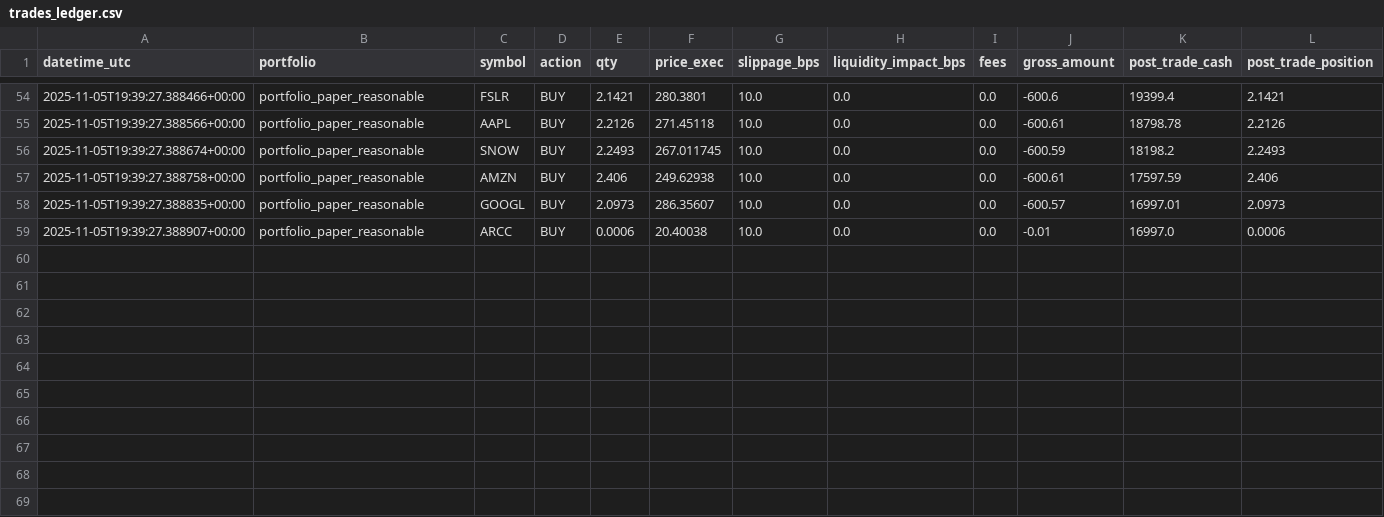
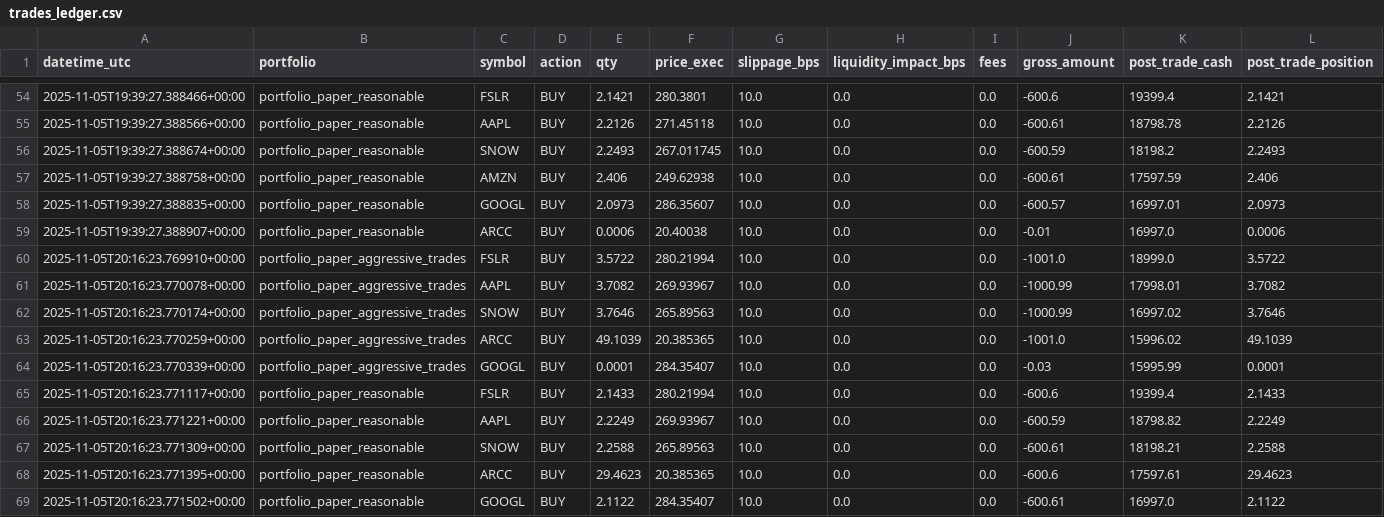
Before and after one commit to maximezac/alpacawireup, a CSV file: data/trades_ledger.csv, drawn as a sheet; only a part is shown, gaps mark what is left out; rows hold the shown columns only; the diff names each change by its address in the sheet, - before the commit and + after, or states it on an @@ line.

```diff
--- a/data/trades_ledger.csv
+++ b/data/trades_ledger.csv
+row 60: 2025-11-05T20:16:23.769910+00:00 | portfolio_paper_aggressive_trades | FSLR | BUY | 3.5722 | 280.21994 | 10.0 | 0.0 | 0.0 | -1001.0 | 18999.0 | 3.5722
+row 61: 2025-11-05T20:16:23.770078+00:00 | portfolio_paper_aggressive_trades | AAPL | BUY | 3.7082 | 269.93967 | 10.0 | 0.0 | 0.0 | -1000.99 | 17998.01 | 3.7082
+row 62: 2025-11-05T20:16:23.770174+00:00 | portfolio_paper_aggressive_trades | SNOW | BUY | 3.7646 | 265.89563 | 10.0 | 0.0 | 0.0 | -1000.99 | 16997.02 | 3.7646
+row 63: 2025-11-05T20:16:23.770259+00:00 | portfolio_paper_aggressive_trades | ARCC | BUY | 49.1039 | 20.385365 | 10.0 | 0.0 | 0.0 | -1001.0 | 15996.02 | 49.1039
+row 64: 2025-11-05T20:16:23.770339+00:00 | portfolio_paper_aggressive_trades | GOOGL | BUY | 0.0001 | 284.35407 | 10.0 | 0.0 | 0.0 | -0.03 | 15995.99 | 0.0001
+row 65: 2025-11-05T20:16:23.771117+00:00 | portfolio_paper_reasonable | FSLR | BUY | 2.1433 | 280.21994 | 10.0 | 0.0 | 0.0 | -600.6 | 19399.4 | 2.1433
+row 66: 2025-11-05T20:16:23.771221+00:00 | portfolio_paper_reasonable | AAPL | BUY | 2.2249 | 269.93967 | 10.0 | 0.0 | 0.0 | -600.59 | 18798.82 | 2.2249
+row 67: 2025-11-05T20:16:23.771309+00:00 | portfolio_paper_reasonable | SNOW | BUY | 2.2588 | 265.89563 | 10.0 | 0.0 | 0.0 | -600.61 | 18198.21 | 2.2588
+row 68: 2025-11-05T20:16:23.771395+00:00 | portfolio_paper_reasonable | ARCC | BUY | 29.4623 | 20.385365 | 10.0 | 0.0 | 0.0 | -600.6 | 17597.61 | 29.4623
+row 69: 2025-11-05T20:16:23.771502+00:00 | portfolio_paper_reasonable | GOOGL | BUY | 2.1122 | 284.35407 | 10.0 | 0.0 | 0.0 | -600.61 | 16997.0 | 2.1122
```
Also changed, not shown: 5 other files.
